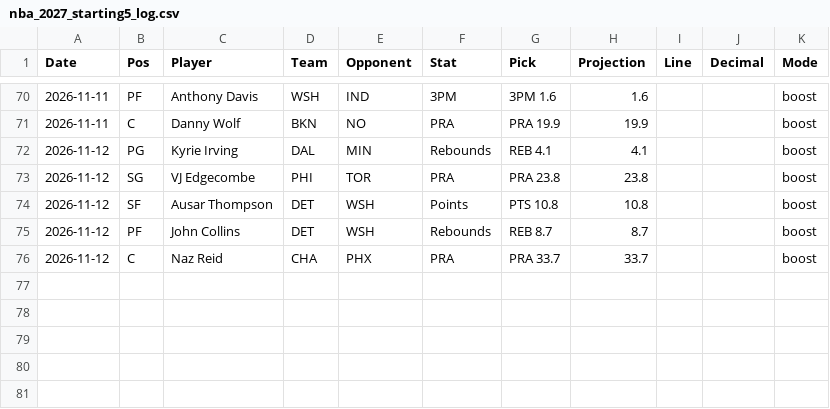
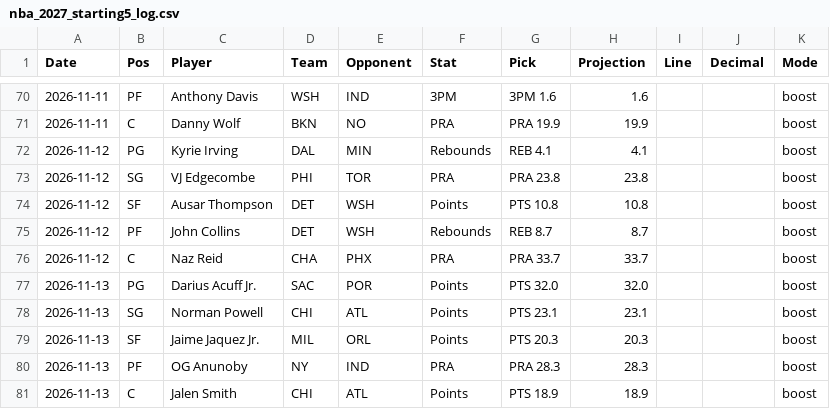
Before and after one commit to HitByOne/NBAData, a CSV file: records/nba_2027_starting5_log.csv, drawn as a sheet; only a part is shown, gaps mark what is left out.

```diff
--- a/records/nba_2027_starting5_log.csv
+++ b/records/nba_2027_starting5_log.csv
@@ -76 +76,6 @@ Date,Pos,Player,Team,Opponent,Stat,Pick,Projection,Line,Decimal,Mode
 2026-11-12,C,Naz Reid,CHA,PHX,PRA,PRA 33.7,33.7,,,boost
+2026-11-13,PG,Darius Acuff Jr.,SAC,POR,Points,PTS 32.0,32.0,,,boost
+2026-11-13,SG,Norman Powell,CHI,ATL,Points,PTS 23.1,23.1,,,boost
+2026-11-13,SF,Jaime Jaquez Jr.,MIL,ORL,Points,PTS 20.3,20.3,,,boost
+2026-11-13,PF,OG Anunoby,NY,IND,PRA,PRA 28.3,28.3,,,boost
+2026-11-13,C,Jalen Smith,CHI,ATL,Points,PTS 18.9,18.9,,,boost
```
Also changed, not shown: site/data/nba_2027_injury_report.csv, site/data/nba_2027_prop_odds_status.csv, 5 other files.
